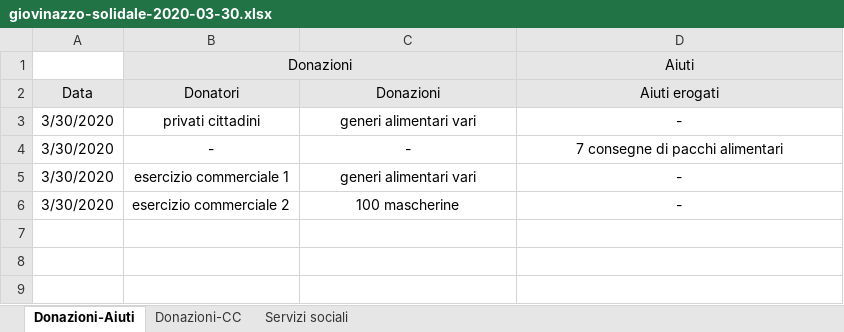
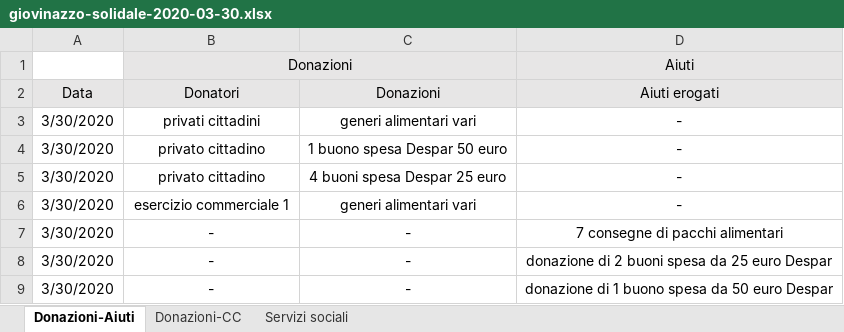
Before and after one commit to ComuneGiovinazzo/GiovinazzoSolidale, an Excel workbook: giovinazzo-solidale-2020-03-30.xlsx, sheet Donazioni-Aiuti, drawn as a sheet; values as stored, in another font and other column widths than the file's, no borders; removed rows and columns are numbered as before the commit, all else as after; the diff names each change by its address in the sheet, - before the commit and + after, or states it on an @@ line.

```diff
--- a/giovinazzo-solidale-2020-03-30.xlsx (sheet Donazioni-Aiuti)
+++ b/giovinazzo-solidale-2020-03-30.xlsx (sheet Donazioni-Aiuti)
+row 4: 3/30/2020 | privato cittadino | 1 buono spesa Despar 50 euro | -
+row 5: 3/30/2020 | privato cittadino | 4 buoni spesa Despar 25 euro | -
@@ row 5 moved to row 6: 3/30/2020 @@
-row 6: 3/30/2020 | esercizio commerciale 2 | 100 mascherine | -
+row 8: 3/30/2020 | - | - | donazione di 2 buoni spesa da 25 euro Despar
+row 9: 3/30/2020 | - | - | donazione di 1 buono spesa da 50 euro Despar
```
Also changed, not shown: 1 other file.
